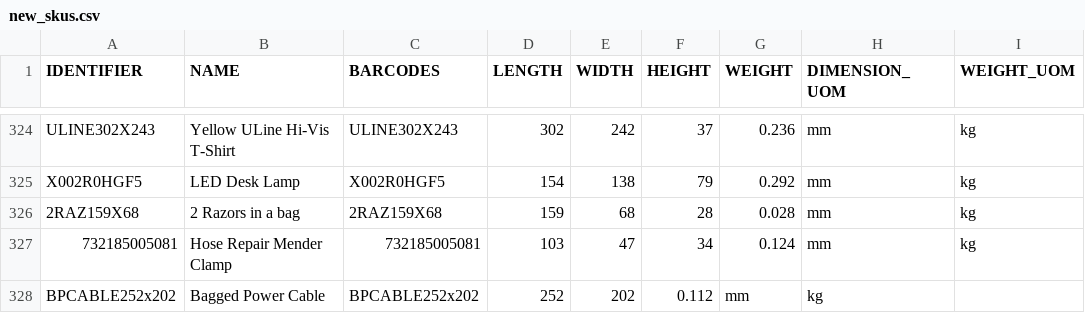
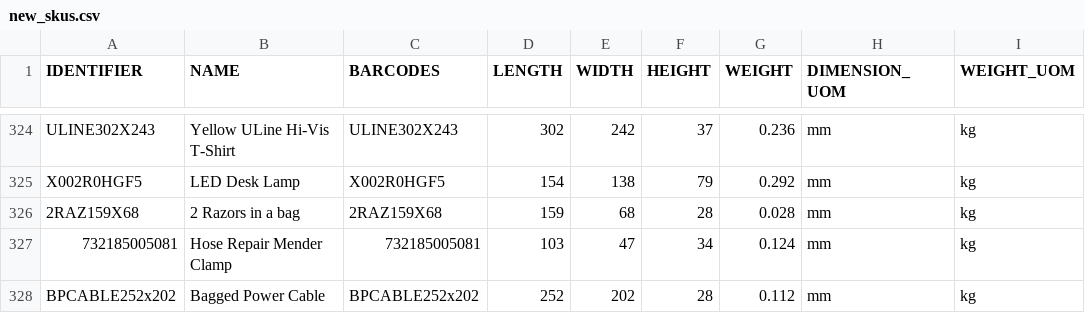
Before and after one commit to tanmayDhasade/sqa_scripts, a CSV file: new_skus.csv, drawn as a sheet; only a part is shown, gaps mark what is left out.

Commit message:
Update new_skus.csv

```diff
--- a/new_skus.csv
+++ b/new_skus.csv
@@ -327,2 +327,2 @@ X002R0HGF5,LED Desk Lamp,X002R0HGF5,154,138,79,0.292,mm,kg
 732185005081,Hose Repair Mender Clamp,732185005081,103,47,34,0.124,mm,kg
-BPCABLE252x202,Bagged Power Cable,BPCABLE252x202,252,202,0.112,mm,kg
+BPCABLE252x202,Bagged Power Cable,BPCABLE252x202,252,202,28,0.112,mm,kg
```
